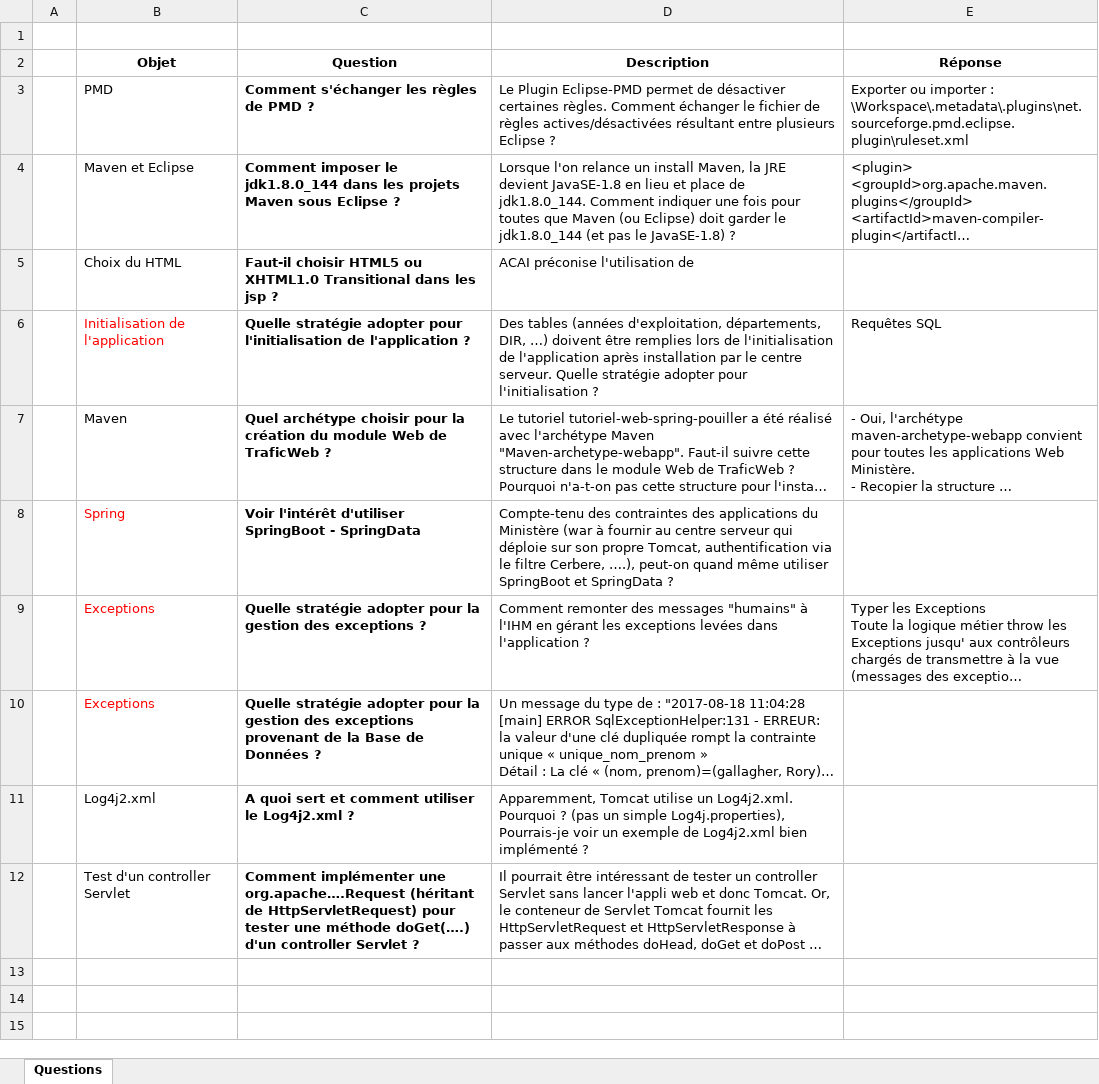
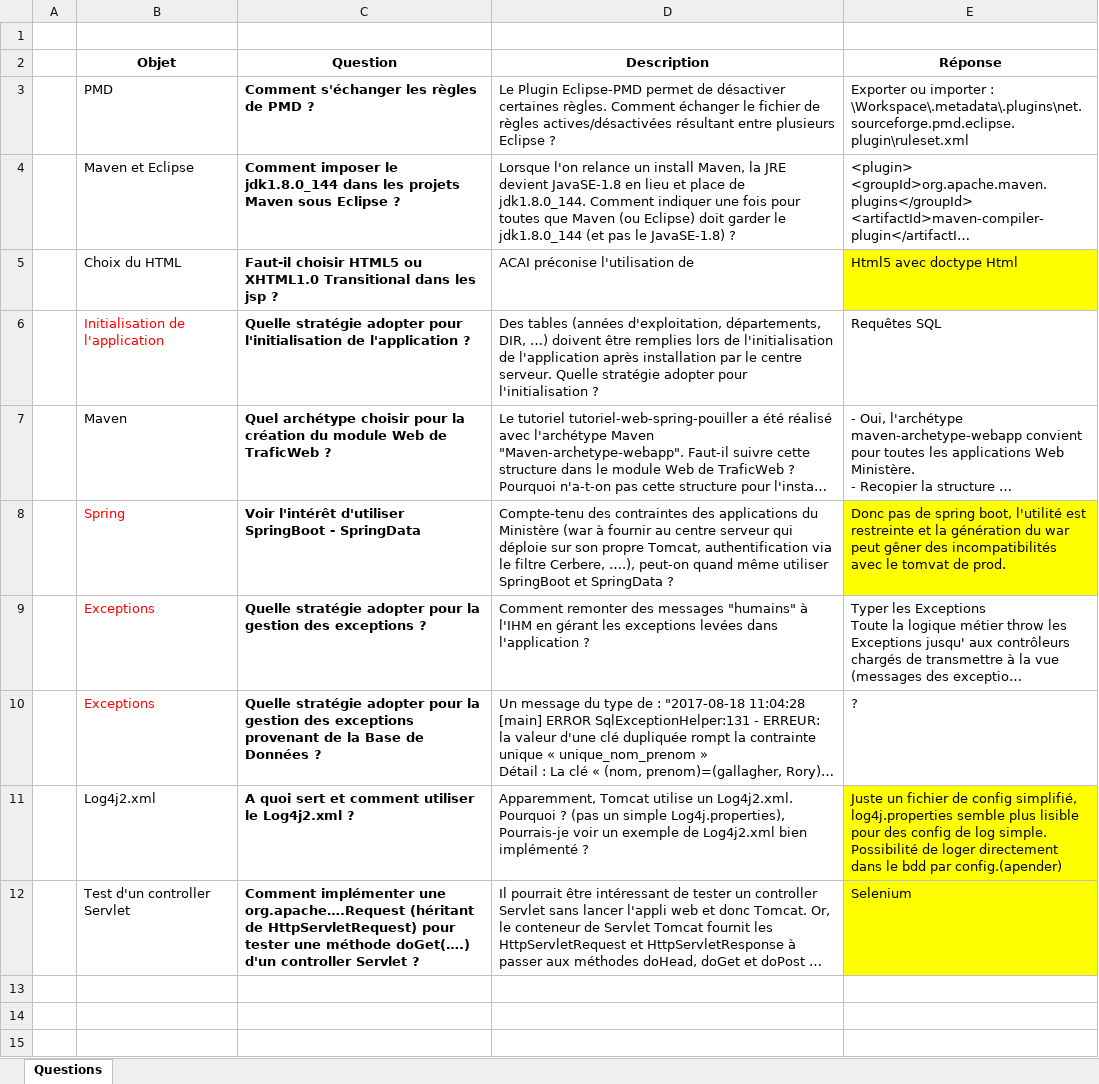
Before and after one commit to DanielLEVY25021961/traficweb_maven, an Excel workbook: questions_a_traiter/Questions_a_traiter.xlsx, sheet Questions, drawn as a sheet; only a part is shown; long unchanged cells end in …; values as stored, in another font and other column widths than the file's, no borders; ↵ is a line break in a cell; the diff names each change by its address in the sheet, - before the commit and + after, or states it on an @@ line.

Commit message:
réponses en jaunes

```diff
--- a/questions_a_traiter/Questions_a_traiter.xlsx (sheet Questions)
+++ b/questions_a_traiter/Questions_a_traiter.xlsx (sheet Questions)
-E5 (Réponse): (empty)
+E5 (Réponse): Html5 avec doctype Html
-E5 fill: none
+E5 fill: #FFFF00
-E8 (Réponse): (empty)
+E8 (Réponse): Donc pas de spring boot, l'utilité est restreinte et la génération du war peut gêner des incompatibilités avec le tomvat de prod.
-E8 fill: none
+E8 fill: #FFFF00
-E10 (Réponse): (empty)
+E10 (Réponse): ?
-E11 (Réponse): (empty)
+E11 (Réponse): Juste un fichier de config simplifié, log4j.properties semble plus lisible pour des config de log simple. ↵ Possibilité de loger directement dans le bdd par config.(apender)
-E11:E12 fill: none
+E11:E12 fill: #FFFF00
-E12 (Réponse): (empty)
+E12 (Réponse): Selenium
```
